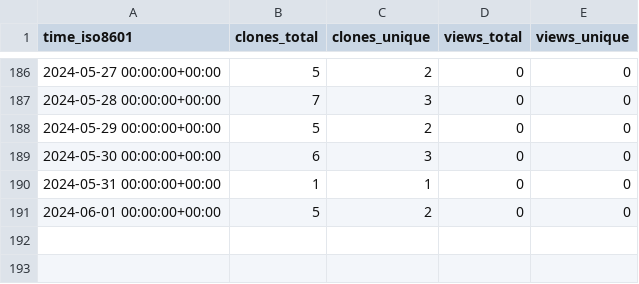
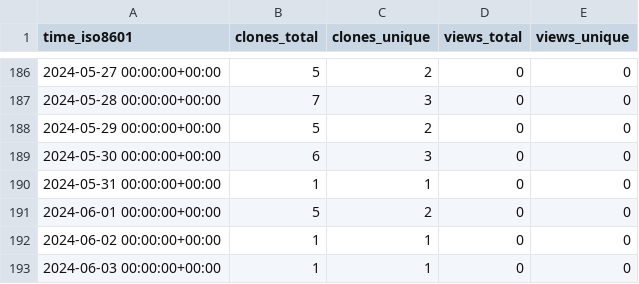
Before and after one commit to stablecaps/stablecaps_bashrc, a CSV file: stablecaps/stablecaps_bashrc/ghrs-data/views_clones_aggregate.csv, drawn as a sheet; only a part is shown, gaps mark what is left out.

```diff
--- a/stablecaps/stablecaps_bashrc/ghrs-data/views_clones_aggregate.csv
+++ b/stablecaps/stablecaps_bashrc/ghrs-data/views_clones_aggregate.csv
@@ -191 +191,3 @@ time_iso8601,clones_total,clones_unique,views_total,views_unique
 2024-06-01 00:00:00+00:00,5,2,0,0
+2024-06-02 00:00:00+00:00,1,1,0,0
+2024-06-03 00:00:00+00:00,1,1,0,0
```
Also changed, not shown: 1 other file.
